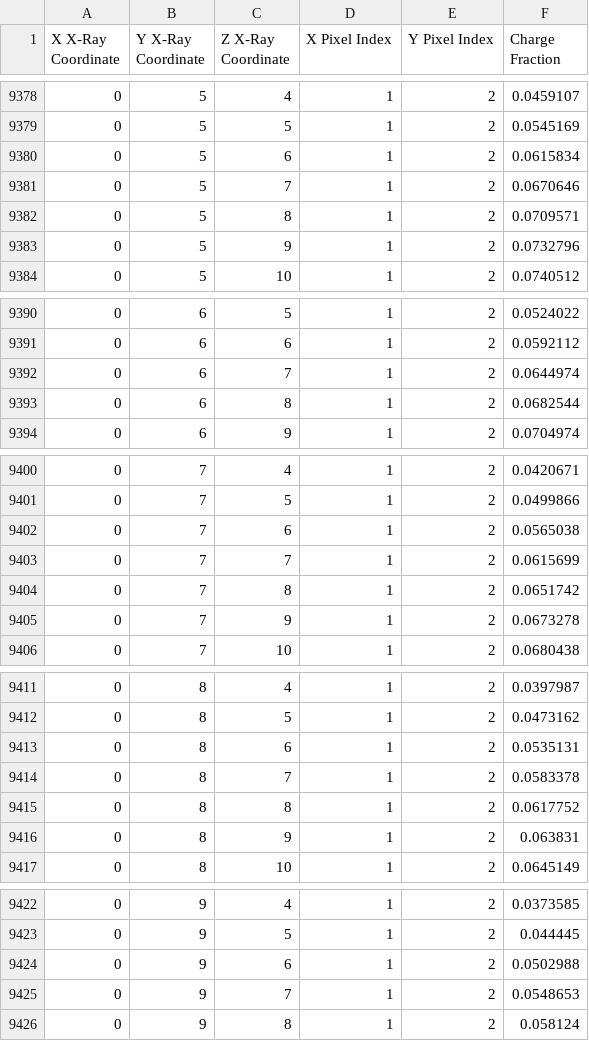
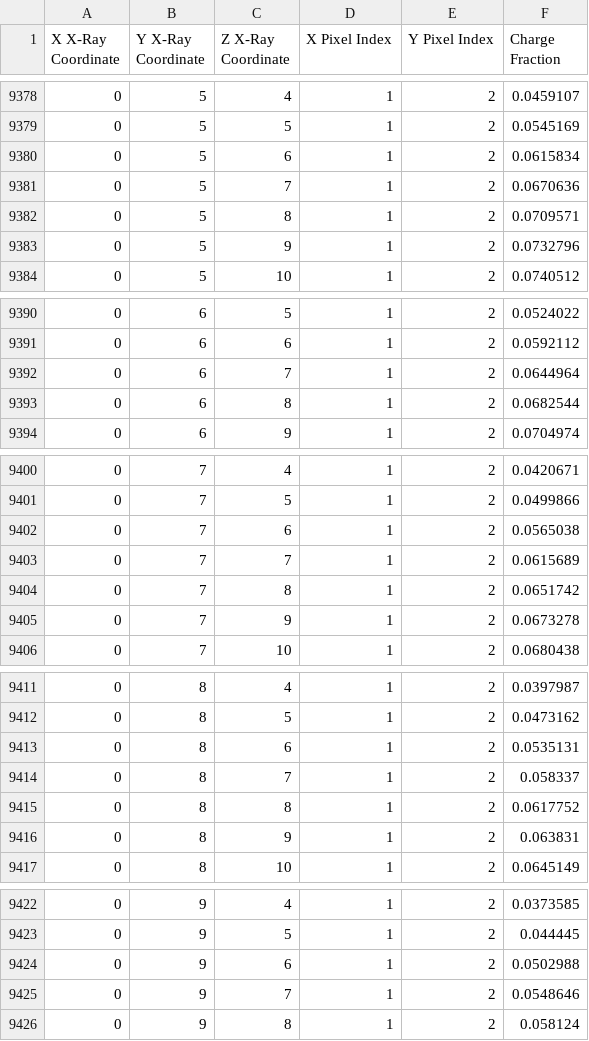
Before and after one commit to marie-yau/BNL-Project, a CSV file: qint_output.csv, drawn as a sheet; only a part is shown, gaps mark what is left out; the diff covers the shown part only.

```diff
--- a/qint_output.csv
+++ b/qint_output.csv
@@ -9380,3 +9380,3 @@ X X-Ray Coordinate,Y X-Ray Coordinate,Z X-Ray Coordinate,X Pixel Index,Y Pixel I
 0,5,6,1,2,0.0615834
-0,5,7,1,2,0.0670646
+0,5,7,1,2,0.0670636
 0,5,8,1,2,0.0709571
@@ -9391,3 +9391,3 @@ X X-Ray Coordinate,Y X-Ray Coordinate,Z X-Ray Coordinate,X Pixel Index,Y Pixel I
 0,6,6,1,2,0.0592112
-0,6,7,1,2,0.0644974
+0,6,7,1,2,0.0644964
 0,6,8,1,2,0.0682544
@@ -9402,3 +9402,3 @@ X X-Ray Coordinate,Y X-Ray Coordinate,Z X-Ray Coordinate,X Pixel Index,Y Pixel I
 0,7,6,1,2,0.0565038
-0,7,7,1,2,0.0615699
+0,7,7,1,2,0.0615689
 0,7,8,1,2,0.0651742
@@ -9413,3 +9413,3 @@ X X-Ray Coordinate,Y X-Ray Coordinate,Z X-Ray Coordinate,X Pixel Index,Y Pixel I
 0,8,6,1,2,0.0535131
-0,8,7,1,2,0.0583378
+0,8,7,1,2,0.058337
 0,8,8,1,2,0.0617752
@@ -9424,3 +9424,3 @@ X X-Ray Coordinate,Y X-Ray Coordinate,Z X-Ray Coordinate,X Pixel Index,Y Pixel I
 0,9,6,1,2,0.0502988
-0,9,7,1,2,0.0548653
+0,9,7,1,2,0.0548646
 0,9,8,1,2,0.058124
```
Also changed, not shown: 191 edited cells elsewhere in this file, 1 other file.
